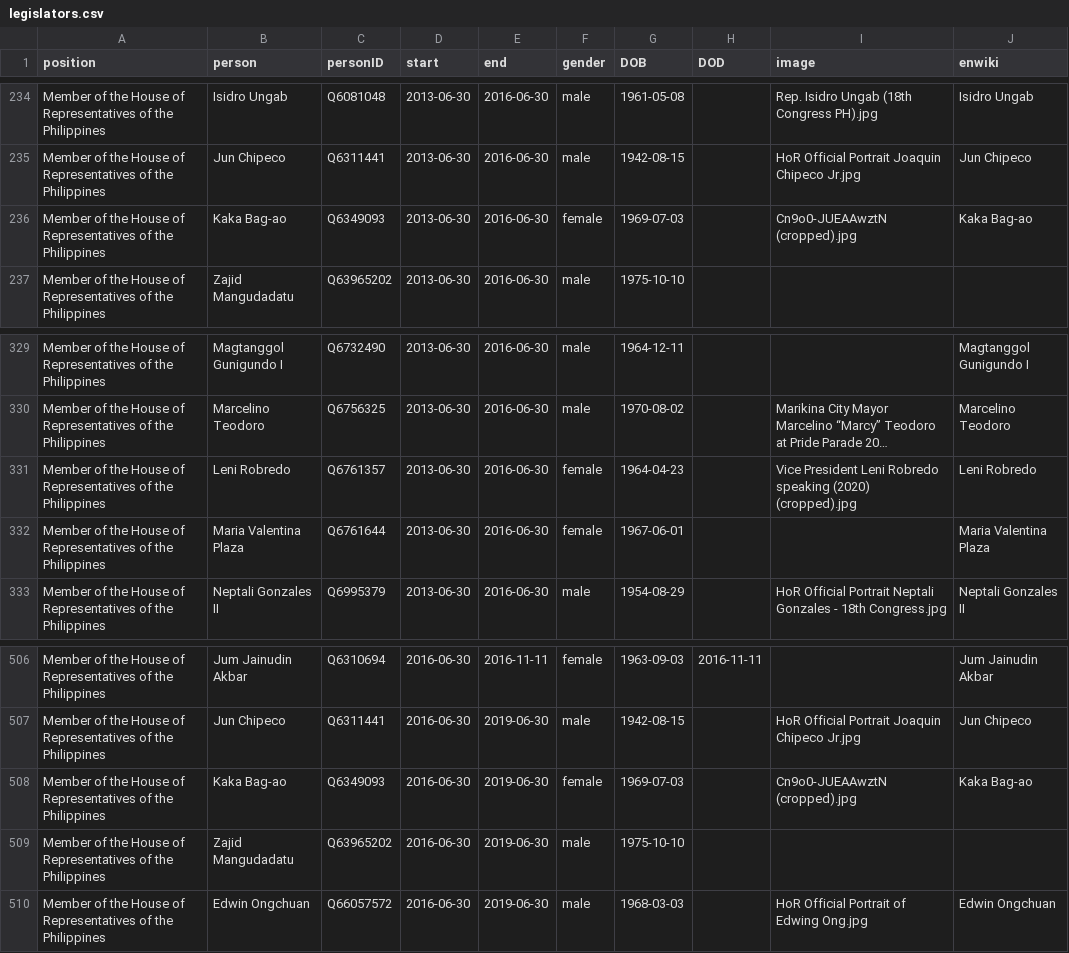
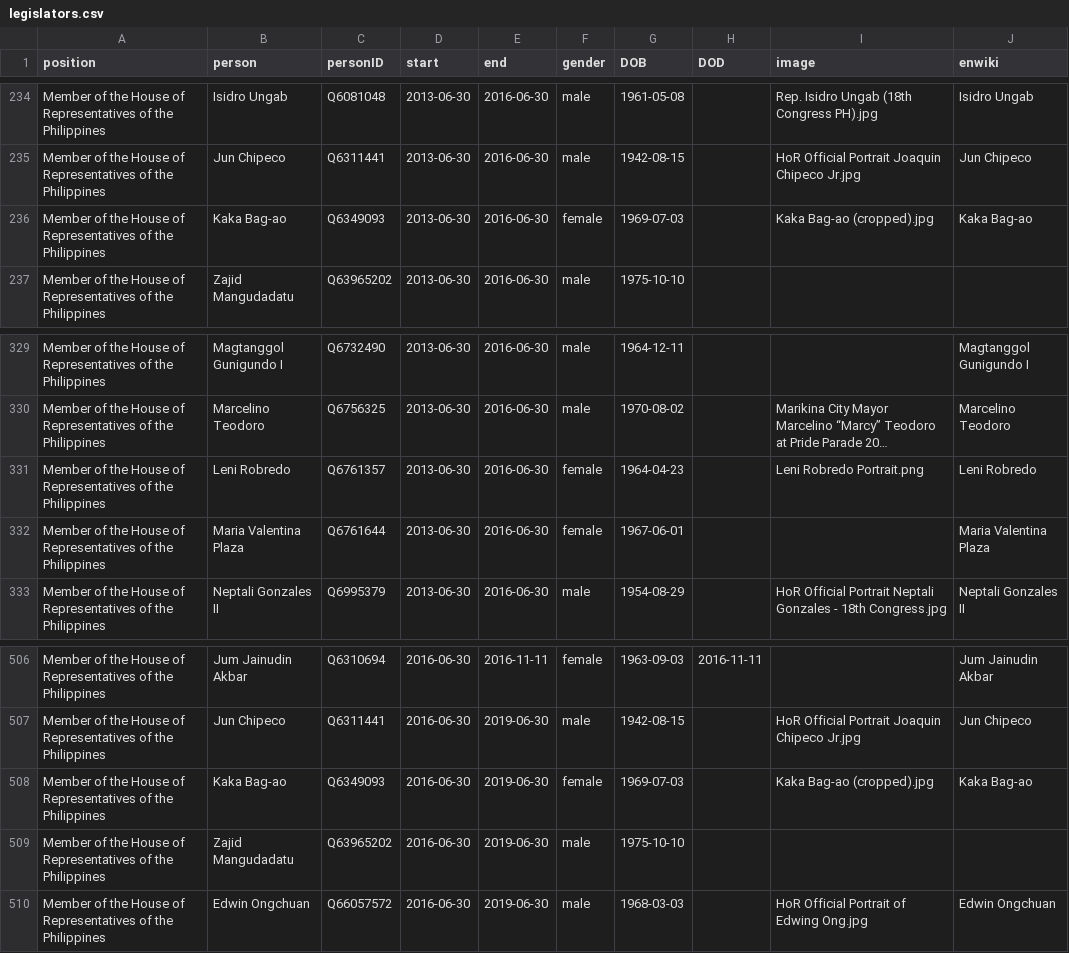
Before and after one commit to every-politician-scrapers/philippines-ministers, a CSV file: html/legislators.csv, drawn as a sheet; only a part is shown, gaps mark what is left out; long unchanged cells end in …; the diff names each change by its address in the sheet, - before the commit and + after, or states it on an @@ line.

```diff
--- a/html/legislators.csv
+++ b/html/legislators.csv
-I236 (image): Cn9o0-JUEAAwztN (cropped).jpg
+I236 (image): Kaka Bag-ao (cropped).jpg
-I331 (image): Vice President Leni Robredo speaking (2020) (cropped).jpg
+I331 (image): Leni Robredo Portrait.png
-I508 (image): Cn9o0-JUEAAwztN (cropped).jpg
+I508 (image): Kaka Bag-ao (cropped).jpg
```
Also changed, not shown: html/current.csv, html/holders21.csv.
